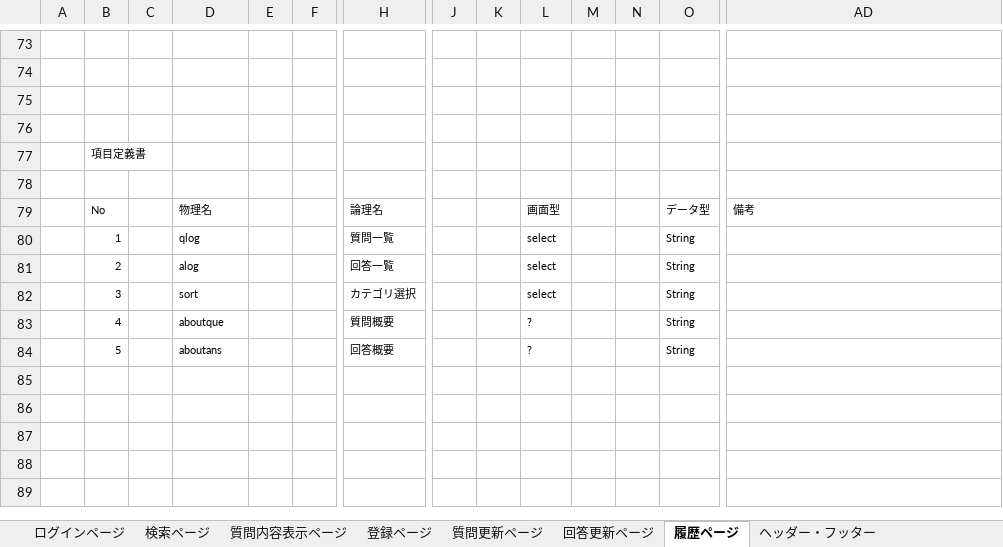
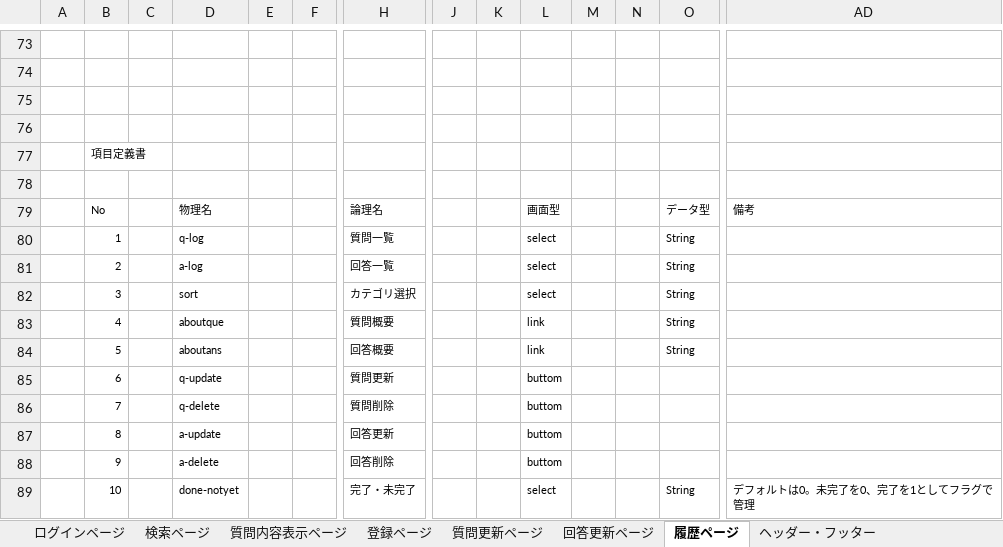
Before and after one commit to DOJO-2021/D-2, an Excel workbook: documents/外部設計/外部設計書_D2.xlsx, sheet 履歴ページ, drawn as a sheet; only a part is shown, gaps mark what is left out; values as stored, in another font and other column widths than the file's, no borders; charts and pictures not drawn; rows hold the shown columns only; the diff names each change by its address in the sheet, - before the commit and + after, or states it on an @@ line.

```diff
--- a/documents/外部設計/外部設計書_D2.xlsx (sheet 履歴ページ)
+++ b/documents/外部設計/外部設計書_D2.xlsx (sheet 履歴ページ)
-D80: qlog
+D80: q-log
-D81: alog
+D81: a-log
-L83:L84: ?
+L83:L84: link
+row 85:  | 6 |  | q-update |  |  | 質問更新 |  |  | buttom
+row 86:  | 7 |  | q-delete |  |  | 質問削除 |  |  | buttom
+row 87:  | 8 |  | a-update |  |  | 回答更新 |  |  | buttom
+row 88:  | 9 |  | a-delete |  |  | 回答削除 |  |  | buttom
+row 89:  | 10 |  | done-notyet |  |  | 完了・未完了 |  |  | select |  |  | String | デフォルトは0。未完了を0、完了を1としてフラグで管理
```
Also changed, not shown: sheet 質問内容表示ページ, sheet 回答更新ページ, sheet 質問更新ページ, sheet 登録ページ, sheet 検索ページ.
